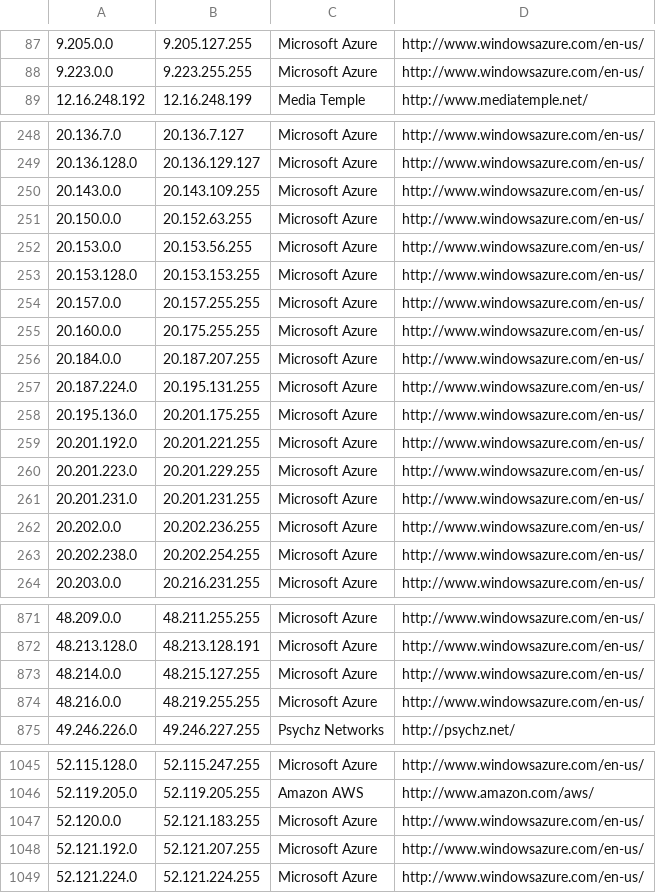
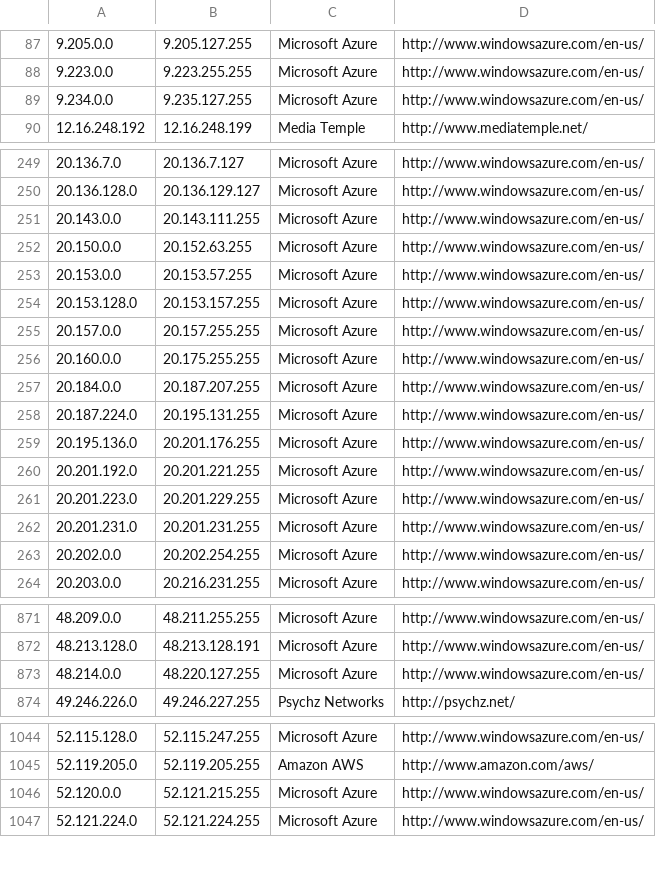
Before and after one commit to growlfm/odl, a CSV file: odl/data/datacenters.csv, drawn as a sheet; only a part is shown, gaps mark what is left out; the diff covers the shown part only.

Commit message:
Update IP list

```diff
--- a/odl/data/datacenters.csv
+++ b/odl/data/datacenters.csv
@@ -88,2 +88,3 @@
 9.223.0.0,9.223.255.255,Microsoft Azure,http://www.windowsazure.com/en-us/
+9.234.0.0,9.235.127.255,Microsoft Azure,http://www.windowsazure.com/en-us/
 12.16.248.192,12.16.248.199,Media Temple,http://www.mediatemple.net/
@@ -249,6 +250,6 @@
 20.136.128.0,20.136.129.127,Microsoft Azure,http://www.windowsazure.com/en-us/
-20.143.0.0,20.143.109.255,Microsoft Azure,http://www.windowsazure.com/en-us/
+20.143.0.0,20.143.111.255,Microsoft Azure,http://www.windowsazure.com/en-us/
 20.150.0.0,20.152.63.255,Microsoft Azure,http://www.windowsazure.com/en-us/
-20.153.0.0,20.153.56.255,Microsoft Azure,http://www.windowsazure.com/en-us/
-20.153.128.0,20.153.153.255,Microsoft Azure,http://www.windowsazure.com/en-us/
+20.153.0.0,20.153.57.255,Microsoft Azure,http://www.windowsazure.com/en-us/
+20.153.128.0,20.153.157.255,Microsoft Azure,http://www.windowsazure.com/en-us/
 20.157.0.0,20.157.255.255,Microsoft Azure,http://www.windowsazure.com/en-us/
@@ -257,3 +258,3 @@
 20.187.224.0,20.195.131.255,Microsoft Azure,http://www.windowsazure.com/en-us/
-20.195.136.0,20.201.175.255,Microsoft Azure,http://www.windowsazure.com/en-us/
+20.195.136.0,20.201.176.255,Microsoft Azure,http://www.windowsazure.com/en-us/
 20.201.192.0,20.201.221.255,Microsoft Azure,http://www.windowsazure.com/en-us/
@@ -261,4 +262,3 @@
 20.201.231.0,20.201.231.255,Microsoft Azure,http://www.windowsazure.com/en-us/
-20.202.0.0,20.202.236.255,Microsoft Azure,http://www.windowsazure.com/en-us/
-20.202.238.0,20.202.254.255,Microsoft Azure,http://www.windowsazure.com/en-us/
+20.202.0.0,20.202.254.255,Microsoft Azure,http://www.windowsazure.com/en-us/
 20.203.0.0,20.216.231.255,Microsoft Azure,http://www.windowsazure.com/en-us/
@@ -872,4 +872,3 @@
 48.213.128.0,48.213.128.191,Microsoft Azure,http://www.windowsazure.com/en-us/
-48.214.0.0,48.215.127.255,Microsoft Azure,http://www.windowsazure.com/en-us/
-48.216.0.0,48.219.255.255,Microsoft Azure,http://www.windowsazure.com/en-us/
+48.214.0.0,48.220.127.255,Microsoft Azure,http://www.windowsazure.com/en-us/
 49.246.226.0,49.246.227.255,Psychz Networks,http://psychz.net/
@@ -1046,4 +1045,3 @@
 52.119.205.0,52.119.205.255,Amazon AWS,http://www.amazon.com/aws/
-52.120.0.0,52.121.183.255,Microsoft Azure,http://www.windowsazure.com/en-us/
-52.121.192.0,52.121.207.255,Microsoft Azure,http://www.windowsazure.com/en-us/
+52.120.0.0,52.121.215.255,Microsoft Azure,http://www.windowsazure.com/en-us/
 52.121.224.0,52.121.224.255,Microsoft Azure,http://www.windowsazure.com/en-us/
```
Also changed, not shown: 1 added row, 2 removed rows and 16 edited cells elsewhere in this file.
